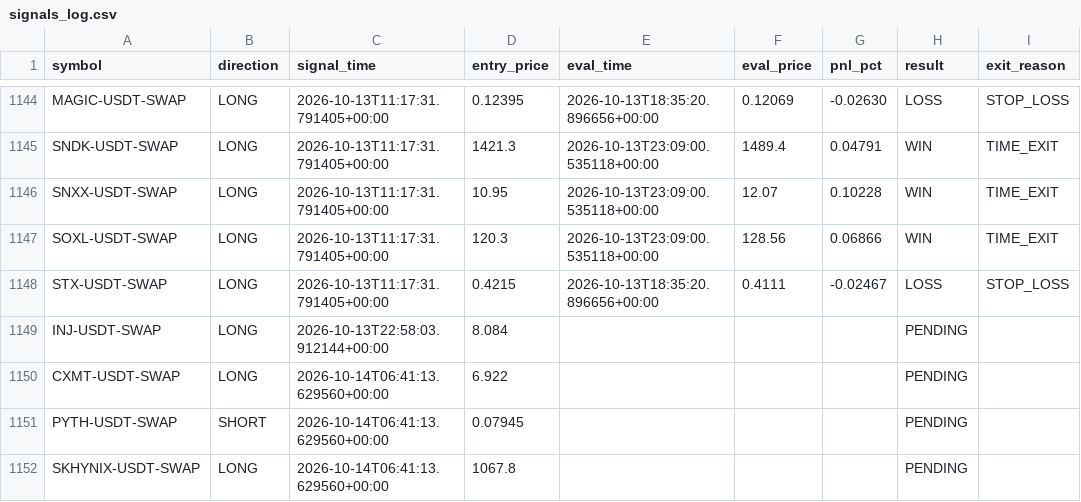
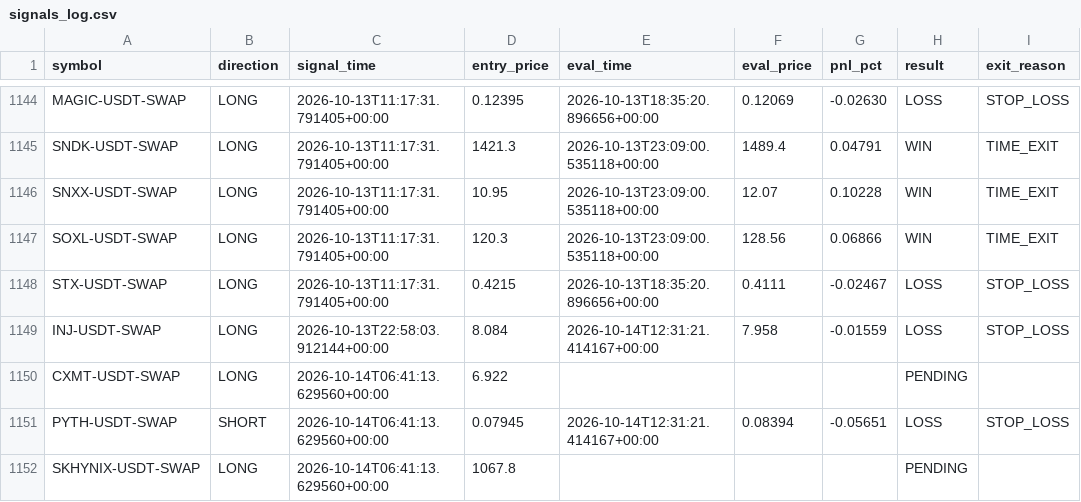
Before and after one commit to ksemehmet5-afk/altcoin-monitor-, a CSV file: monitor_state/signals_log.csv, drawn as a sheet; only a part is shown, gaps mark what is left out.

```diff
--- a/monitor_state/signals_log.csv
+++ b/monitor_state/signals_log.csv
@@ -1148,5 +1148,5 @@ SOXL-USDT-SWAP,LONG,2026-10-13T11:17:31.791405+00:00,120.3,2026-10-13T23:09:00.5
 STX-USDT-SWAP,LONG,2026-10-13T11:17:31.791405+00:00,0.4215,2026-10-13T18:35:20.896656+00:00,0.4111,-0.02467,LOSS,STOP_LOSS
-INJ-USDT-SWAP,LONG,2026-10-13T22:58:03.912144+00:00,8.084,,,,PENDING,
+INJ-USDT-SWAP,LONG,2026-10-13T22:58:03.912144+00:00,8.084,2026-10-14T12:31:21.414167+00:00,7.958,-0.01559,LOSS,STOP_LOSS
 CXMT-USDT-SWAP,LONG,2026-10-14T06:41:13.629560+00:00,6.922,,,,PENDING,
-PYTH-USDT-SWAP,SHORT,2026-10-14T06:41:13.629560+00:00,0.07945,,,,PENDING,
+PYTH-USDT-SWAP,SHORT,2026-10-14T06:41:13.629560+00:00,0.07945,2026-10-14T12:31:21.414167+00:00,0.08394,-0.05651,LOSS,STOP_LOSS
 SKHYNIX-USDT-SWAP,LONG,2026-10-14T06:41:13.629560+00:00,1067.8,,,,PENDING,
```
Also changed, not shown: 3 other files.
